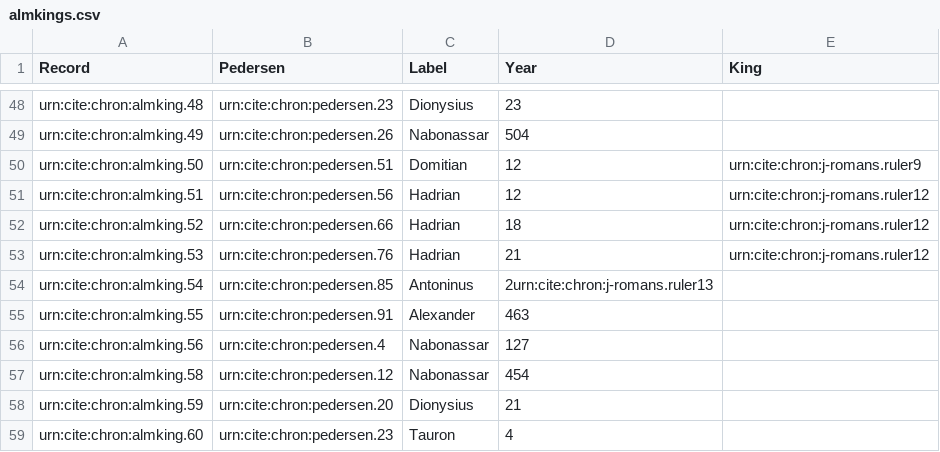
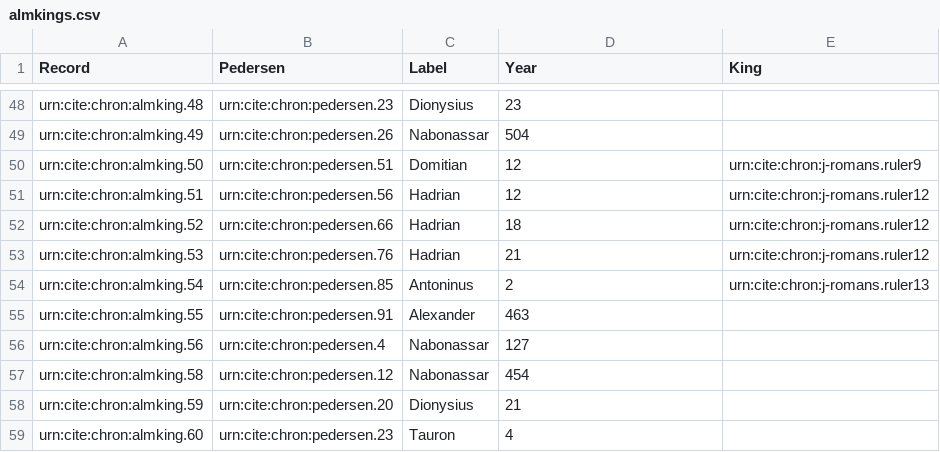
Before and after one commit to neelsmith/chronicles, a CSV file: collections/almkings.csv, drawn as a sheet; only a part is shown, gaps mark what is left out.

Commit message:
Update almkings.csv

```diff
--- a/collections/almkings.csv
+++ b/collections/almkings.csv
@@ -53,3 +53,3 @@ urn:cite:chron:almking.52,urn:cite:chron:pedersen.66,Hadrian,18,urn:cite:chron:j
 urn:cite:chron:almking.53,urn:cite:chron:pedersen.76,Hadrian,21,urn:cite:chron:j-romans.ruler12
-urn:cite:chron:almking.54,urn:cite:chron:pedersen.85,Antoninus ,2urn:cite:chron:j-romans.ruler13,
+urn:cite:chron:almking.54,urn:cite:chron:pedersen.85,Antoninus ,2,urn:cite:chron:j-romans.ruler13,
 urn:cite:chron:almking.55,urn:cite:chron:pedersen.91,Alexander,463,
```
